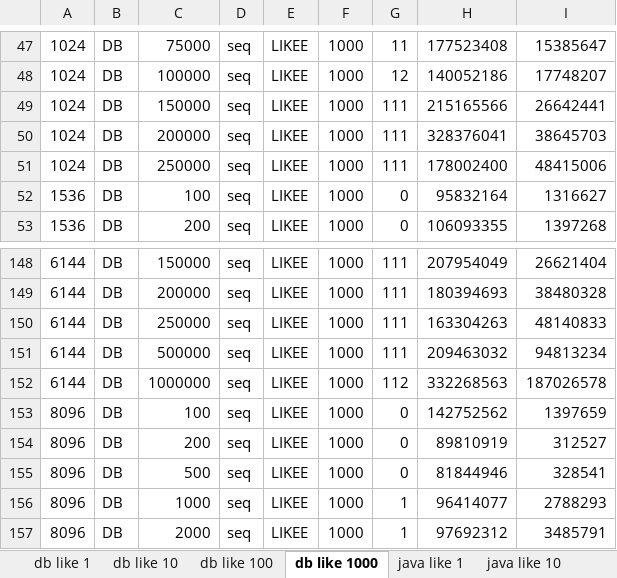
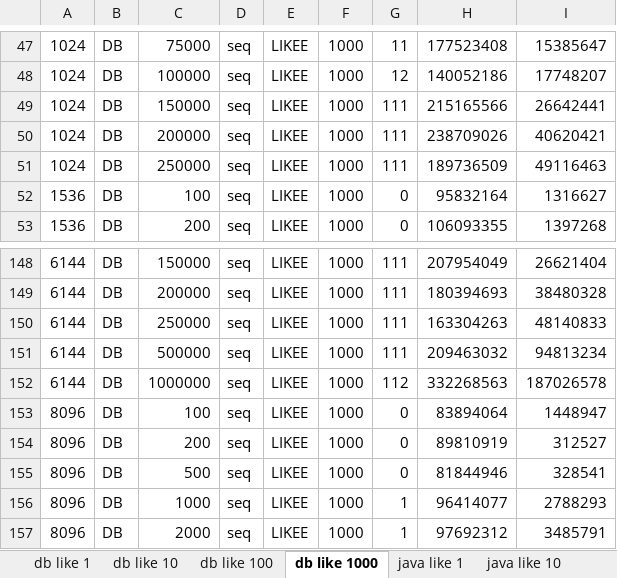
Before and after one commit to vojmel/IMS---test, an Excel workbook: VYSTUP/data.xlsx, sheet db like 1000, drawn as a sheet; only a part is shown, gaps mark what is left out; values as stored, in another font and other column widths than the file's, no borders; charts and pictures not drawn; the diff names each change by its address in the sheet, - before the commit and + after, or states it on an @@ line.

```diff
--- a/VYSTUP/data.xlsx (sheet db like 1000)
+++ b/VYSTUP/data.xlsx (sheet db like 1000)
-H50: 328376041
+H50: 238709026
-I50: 38645703
+I50: 40620421
-H51: 178002400
+H51: 189736509
-I51: 48415006
+I51: 49116463
-H153: 142752562
+H153: 83894064
-I153: 1397659
+I153: 1448947
```
Also changed, not shown: charts or pictures, 12 other files.
